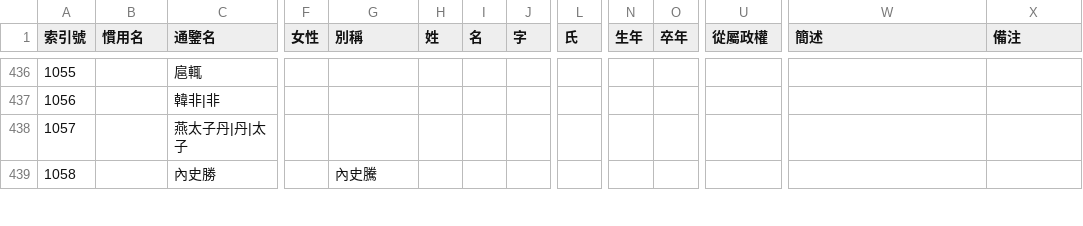
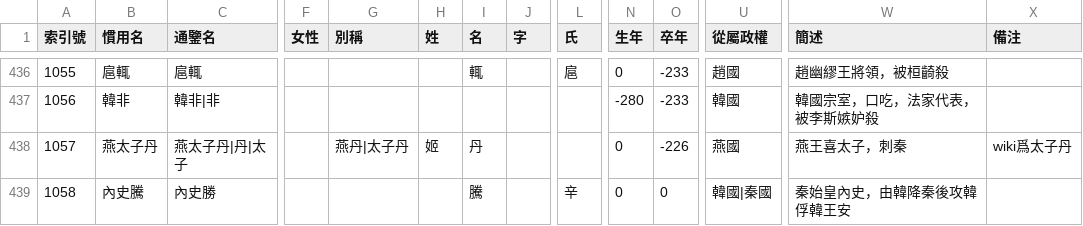
Before and after one commit to gamefang/zizhitongjian, a CSV file: 人物總表.csv, drawn as a sheet; only a part is shown, gaps mark what is left out; the diff covers the shown part only; the diff names each change by its address in the sheet, - before the commit and + after, or states it on an @@ line.

```diff
--- a/人物總表.csv
+++ b/人物總表.csv
-B436 (慣用名): (empty)
+B436 (慣用名): 扈輒
-I436 (名): (empty)
+I436 (名): 輒
-L436 (氏): (empty)
+L436 (氏): 扈
-N436 (生年): (empty)
+N436 (生年): 0
-O436:O437 (卒年): (empty)
+O436:O437 (卒年): -233
-U436 (從屬政權): (empty)
+U436 (從屬政權): 趙國
-W436 (簡述): (empty)
+W436 (簡述): 趙幽繆王將領，被桓齮殺
-B437 (慣用名): (empty)
+B437 (慣用名): 韓非
-N437 (生年): (empty)
+N437 (生年): -280
-U437 (從屬政權): (empty)
+U437 (從屬政權): 韓國
-W437 (簡述): (empty)
+W437 (簡述): 韓國宗室，口吃，法家代表，被李斯嫉妒殺
-B438 (慣用名): (empty)
+B438 (慣用名): 燕太子丹
-G438 (別稱): (empty)
+G438 (別稱): 燕丹|太子丹
-H438 (姓): (empty)
+H438 (姓): 姬
-I438 (名): (empty)
+I438 (名): 丹
-N438:N439 (生年): (empty)
+N438:N439 (生年): 0
-O438 (卒年): (empty)
+O438 (卒年): -226
-U438 (從屬政權): (empty)
+U438 (從屬政權): 燕國
-W438 (簡述): (empty)
+W438 (簡述): 燕王喜太子，刺秦
-X438 (備注): (empty)
+X438 (備注): wiki爲太子丹
-B439 (慣用名): (empty)
+B439 (慣用名): 內史騰
-G439 (別稱): 內史騰
+G439 (別稱): (empty)
-I439 (名): (empty)
+I439 (名): 騰
-L439 (氏): (empty)
+L439 (氏): 辛
-O439 (卒年): (empty)
+O439 (卒年): 0
-U439 (從屬政權): (empty)
+U439 (從屬政權): 韓國|秦國
-W439 (簡述): (empty)
+W439 (簡述): 秦始皇內史，由韓降秦後攻韓俘韓王安
```
Also changed, not shown: 152 edited cells elsewhere in this file, 2 other files.
